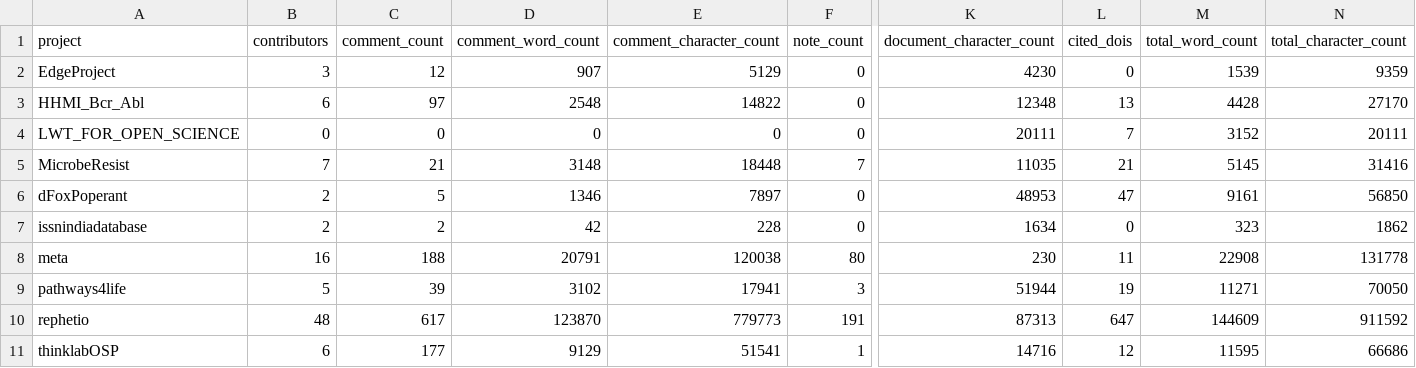
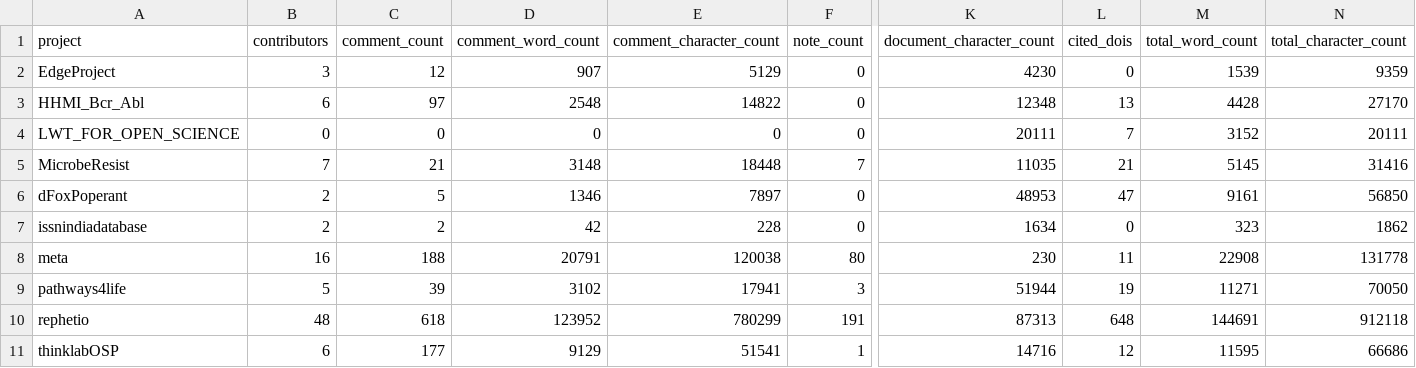
Before and after one commit to dhimmel/thinklytics, a TSV file: process/table/summaries.tsv, drawn as a sheet; only a part is shown, gaps mark what is left out; the diff names each change by its address in the sheet, - before the commit and + after, or states it on an @@ line.

```diff
--- a/process/table/summaries.tsv
+++ b/process/table/summaries.tsv
-C10 (comment_count): 617
+C10 (comment_count): 618
-D10 (comment_word_count): 123870
+D10 (comment_word_count): 123952
-E10 (comment_character_count): 779773
+E10 (comment_character_count): 780299
-L10 (cited_dois): 647
+L10 (cited_dois): 648
-M10 (total_word_count): 144609
+M10 (total_word_count): 144691
-N10 (total_character_count): 911592
+N10 (total_character_count): 912118
```
Also changed, not shown: process/table/citations.tsv, process/table/comments.tsv, 12 other files.
